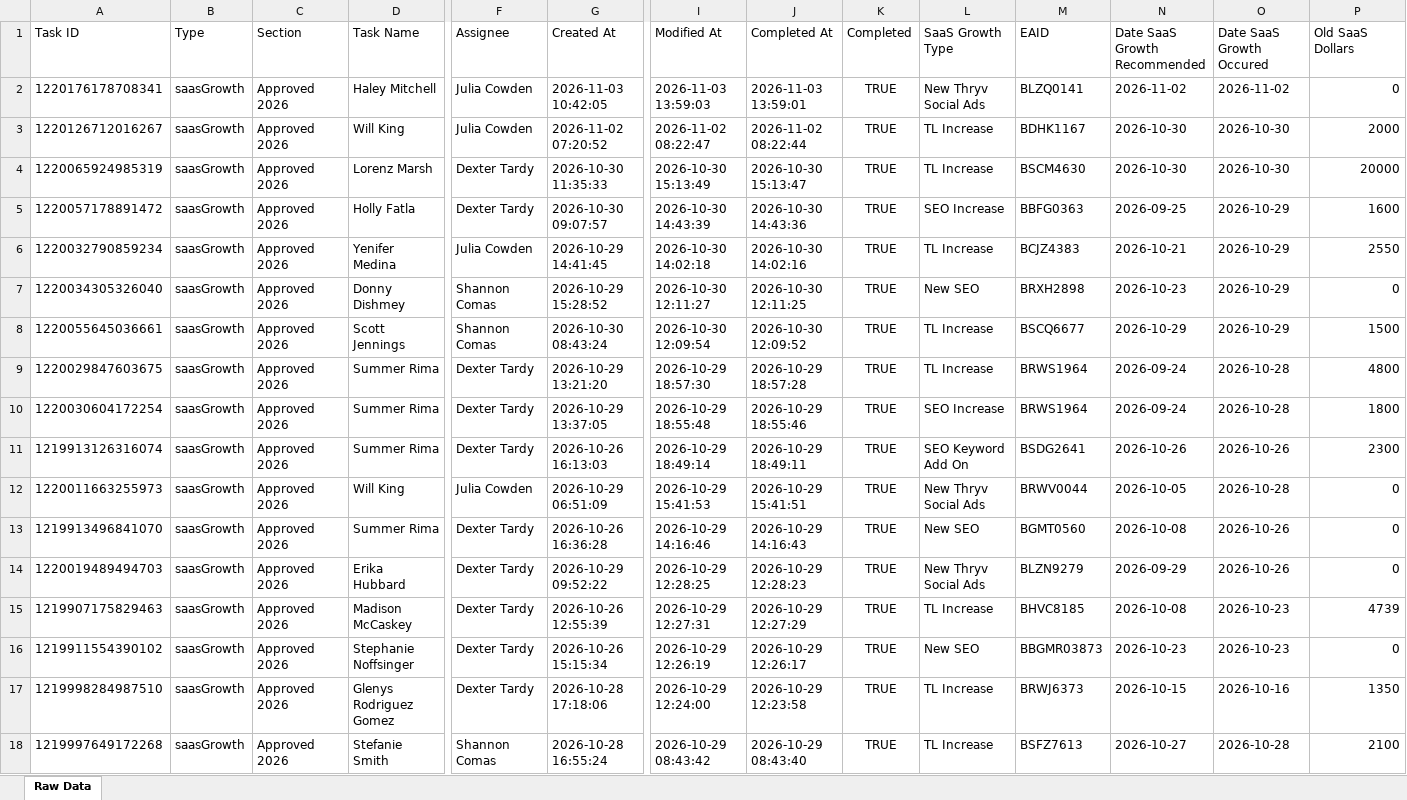
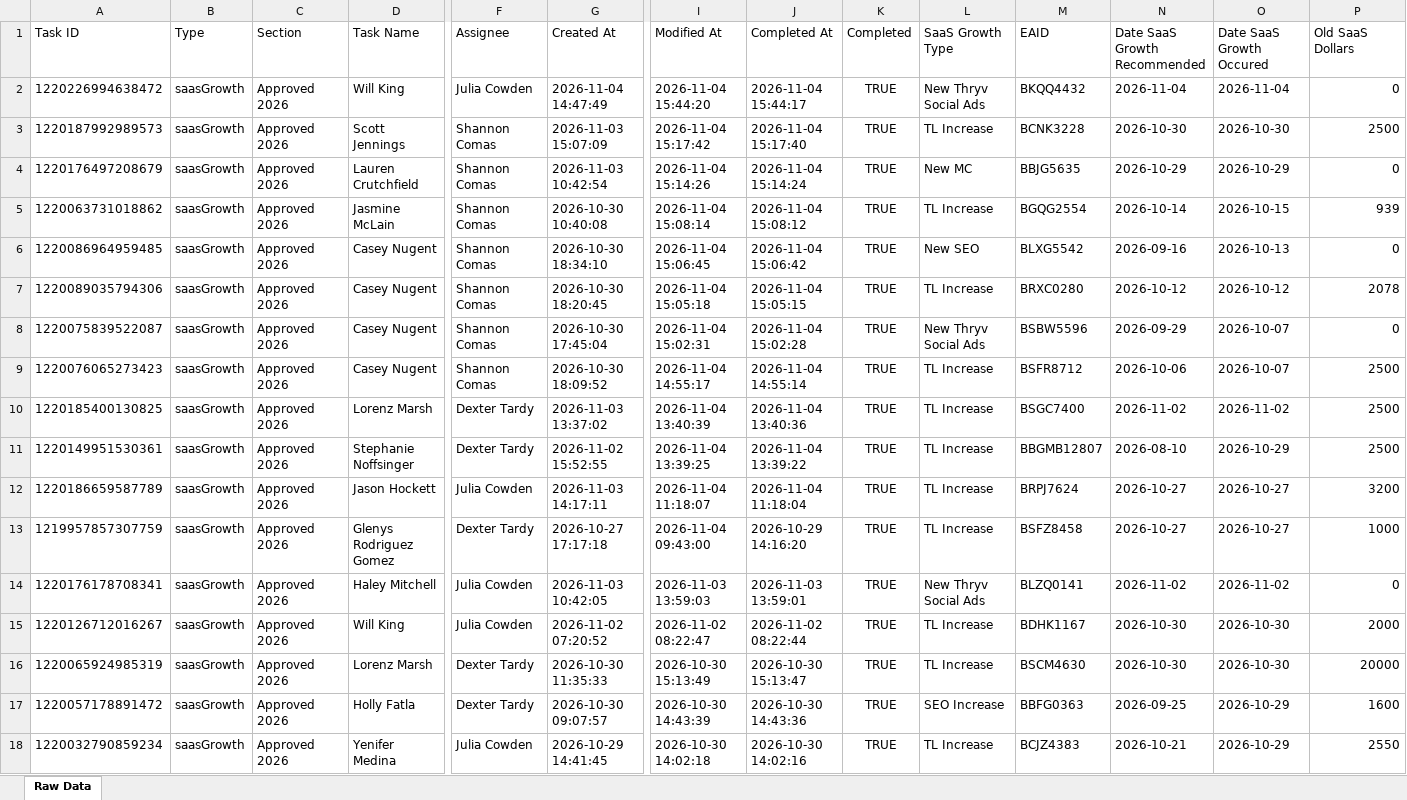
Before and after one commit to timramosthryv/saas-growth-dashboard, an Excel workbook: data.xlsx, sheet Raw Data, drawn as a sheet; only a part is shown, gaps mark what is left out; the shorter side is filled out with more unchanged rows; values as stored, in another font and other column widths than the file's, no borders; rows hold the shown columns only; the diff names each change by its address in the sheet, - before the commit and + after, or states it on an @@ line.

```diff
--- a/data.xlsx (sheet Raw Data)
+++ b/data.xlsx (sheet Raw Data)
+row 2: 1220226994638472 | saasGrowth | Approved 2026 | Will King | Julia Cowden | 2026-11-04 14:47:49 | 2026-11-04 15:44:20 | 2026-11-04 15:44:17 | TRUE | New Thryv Social Ads | BKQQ4432 | 2026-11-04 | 2026-11-04 | 0
+row 3: 1220187992989573 | saasGrowth | Approved 2026 | Scott Jennings | Shannon Comas | 2026-11-03 15:07:09 | 2026-11-04 15:17:42 | 2026-11-04 15:17:40 | TRUE | TL Increase | BCNK3228 | 2026-10-30 | 2026-10-30 | 2500
+row 4: 1220176497208679 | saasGrowth | Approved 2026 | Lauren Crutchfield | Shannon Comas | 2026-11-03 10:42:54 | 2026-11-04 15:14:26 | 2026-11-04 15:14:24 | TRUE | New MC | BBJG5635 | 2026-10-29 | 2026-10-29 | 0
+row 5: 1220063731018862 | saasGrowth | Approved 2026 | Jasmine McLain | Shannon Comas | 2026-10-30 10:40:08 | 2026-11-04 15:08:14 | 2026-11-04 15:08:12 | TRUE | TL Increase | BGQG2554 | 2026-10-14 | 2026-10-15 | 939
+row 6: 1220086964959485 | saasGrowth | Approved 2026 | Casey Nugent | Shannon Comas | 2026-10-30 18:34:10 | 2026-11-04 15:06:45 | 2026-11-04 15:06:42 | TRUE | New SEO | BLXG5542 | 2026-09-16 | 2026-10-13 | 0
+row 7: 1220089035794306 | saasGrowth | Approved 2026 | Casey Nugent | Shannon Comas | 2026-10-30 18:20:45 | 2026-11-04 15:05:18 | 2026-11-04 15:05:15 | TRUE | TL Increase | BRXC0280 | 2026-10-12 | 2026-10-12 | 2078
+row 8: 1220075839522087 | saasGrowth | Approved 2026 | Casey Nugent | Shannon Comas | 2026-10-30 17:45:04 | 2026-11-04 15:02:31 | 2026-11-04 15:02:28 | TRUE | New Thryv Social Ads | BSBW5596 | 2026-09-29 | 2026-10-07 | 0
+row 9: 1220076065273423 | saasGrowth | Approved 2026 | Casey Nugent | Shannon Comas | 2026-10-30 18:09:52 | 2026-11-04 14:55:17 | 2026-11-04 14:55:14 | TRUE | TL Increase | BSFR8712 | 2026-10-06 | 2026-10-07 | 2500
+row 10: 1220185400130825 | saasGrowth | Approved 2026 | Lorenz Marsh | Dexter Tardy | 2026-11-03 13:37:02 | 2026-11-04 13:40:39 | 2026-11-04 13:40:36 | TRUE | TL Increase | BSGC7400 | 2026-11-02 | 2026-11-02 | 2500
+row 11: 1220149951530361 | saasGrowth | Approved 2026 | Stephanie Noffsinger | Dexter Tardy | 2026-11-02 15:52:55 | 2026-11-04 13:39:25 | 2026-11-04 13:39:22 | TRUE | TL Increase | BBGMB12807 | 2026-08-10 | 2026-10-29 | 2500
+row 12: 1220186659587789 | saasGrowth | Approved 2026 | Jason Hockett | Julia Cowden | 2026-11-03 14:17:11 | 2026-11-04 11:18:07 | 2026-11-04 11:18:04 | TRUE | TL Increase | BRPJ7624 | 2026-10-27 | 2026-10-27 | 3200
+row 13: 1219957857307759 | saasGrowth | Approved 2026 | Glenys Rodriguez Gomez | Dexter Tardy | 2026-10-27 17:17:18 | 2026-11-04 09:43:00 | 2026-10-29 14:16:20 | TRUE | TL Increase | BSFZ8458 | 2026-10-27 | 2026-10-27 | 1000
```
Also changed, not shown: 1 other file.
